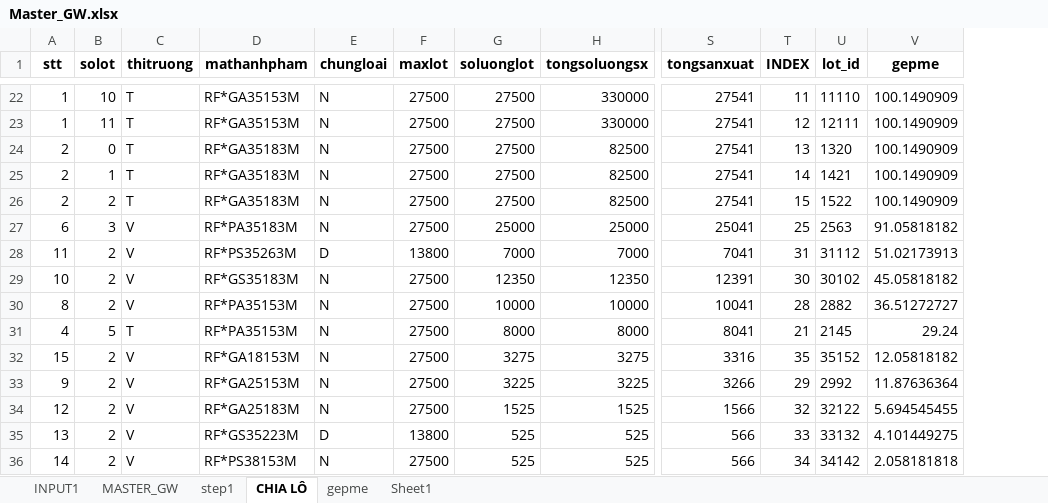
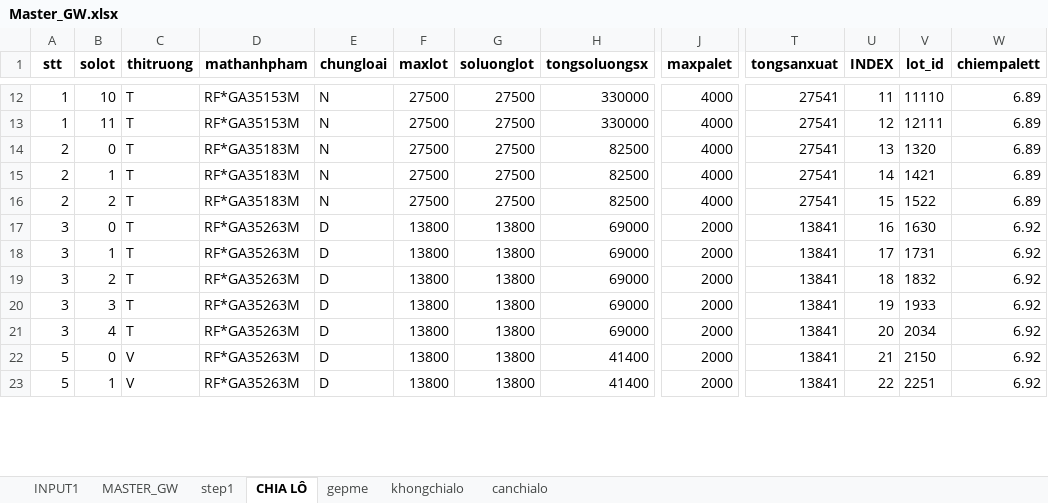
Before and after one commit to thangquangloi21/testpython, an Excel workbook: Master_GW.xlsx, sheet CHIA LÔ, drawn as a sheet; only a part is shown, gaps mark what is left out; values as stored, in another font and other column widths than the file's, no borders; removed rows and columns are numbered as before the commit, all else as after; rows hold the shown columns only; the diff covers the shown part only; the diff names each change by its address in the sheet, - before the commit and + after, or states it on an @@ line.

```diff
--- a/Master_GW.xlsx (sheet CHIA LÔ)
+++ b/Master_GW.xlsx (sheet CHIA LÔ)
-sheet tab: Sheet1
+sheet tab: khongchialo
+sheet tab: canchialo
+column J (maxpalet), rows 12-16: all 4000; row 19: 2000; row 22: 2000
-column V (gepme), rows 22-26: all 100.1490909; row 28: 51.02173913; row 35: 4.101449275
+column W (chiempalett), rows 12-16: all 6.89; row 19: 6.92; row 22: 6.92
-row 27: 6 | 3 | V | RF*PA35183M | N | 27500 | 25000 | 25000 | 25041 | 25 | 2563 | 91.05818182
@@ row 2 moved to row 17: 3 @@
@@ row 3 moved to row 18: 3 @@
-A19 (stt): 11
+A19 (stt): 3
-C19 (thitruong): V
+C19 (thitruong): T
-D19 (mathanhpham): RF*PS35263M
+D19 (mathanhpham): RF*GA35263M
-G19 (soluonglot): 7000
+G19 (soluonglot): 13800
-H19 (tongsoluongsx): 7000
+H19 (tongsoluongsx): 69000
-T19 (tongsanxuat): 7041
+T19 (tongsanxuat): 13841
-U19 (INDEX): 31
+U19 (INDEX): 18
-V19 (lot_id): 31112
+V19 (lot_id): 1832
-row 29: 10 | 2 | V | RF*GS35183M | N | 27500 | 12350 | 12350 | 12391 | 30 | 30102 | 45.05818182
-row 30: 8 | 2 | V | RF*PA35153M | N | 27500 | 10000 | 10000 | 10041 | 28 | 2882 | 36.51272727
-row 31: 4 | 5 | T | RF*PA35153M | N | 27500 | 8000 | 8000 | 8041 | 21 | 2145 | 29.24
-row 32: 15 | 2 | V | RF*GA18153M | N | 27500 | 3275 | 3275 | 3316 | 35 | 35152 | 12.05818182
-row 33: 9 | 2 | V | RF*GA25153M | N | 27500 | 3225 | 3225 | 3266 | 29 | 2992 | 11.87636364
-row 34: 12 | 2 | V | RF*GA25183M | N | 27500 | 1525 | 1525 | 1566 | 32 | 32122 | 5.694545455
@@ row 5 moved to row 20: 3 @@
@@ row 6 moved to row 21: 3 @@
-A22 (stt): 13
+A22 (stt): 5
-B22 (solot): 2
+B22 (solot): 0
-D22 (mathanhpham): RF*GS35223M
+D22 (mathanhpham): RF*GA35263M
-G22 (soluonglot): 525
+G22 (soluonglot): 13800
-H22 (tongsoluongsx): 525
+H22 (tongsoluongsx): 41400
-T22 (tongsanxuat): 566
+T22 (tongsanxuat): 13841
-U22 (INDEX): 33
+U22 (INDEX): 21
-V22 (lot_id): 33132
+V22 (lot_id): 2150
-row 36: 14 | 2 | V | RF*PS38153M | N | 27500 | 525 | 525 | 566 | 34 | 34142 | 2.058181818
+row 23: 5 | 1 | V | RF*GA35263M | D | 13800 | 13800 | 41400 | 2000 | 13841 | 22 | 2251 | 6.92
```
Also changed, not shown: 2 added rows, 6 removed rows and 9 edited cells elsewhere in this sheet, sheet khongchialo, sheet gepme, sheet step1, sheet MASTER_GW, sheet INPUT1, 1 other file.
